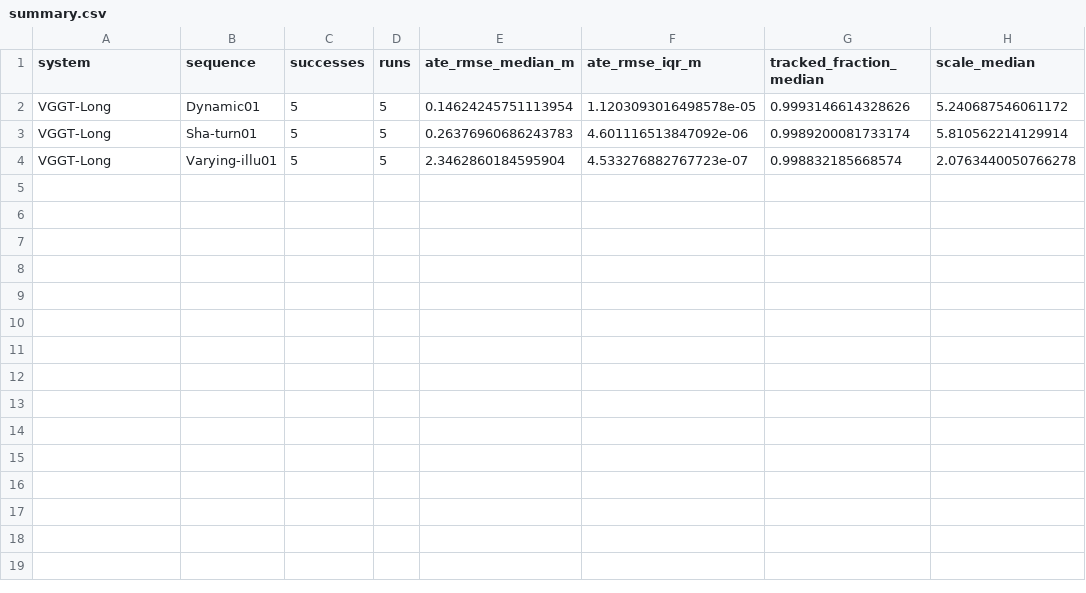
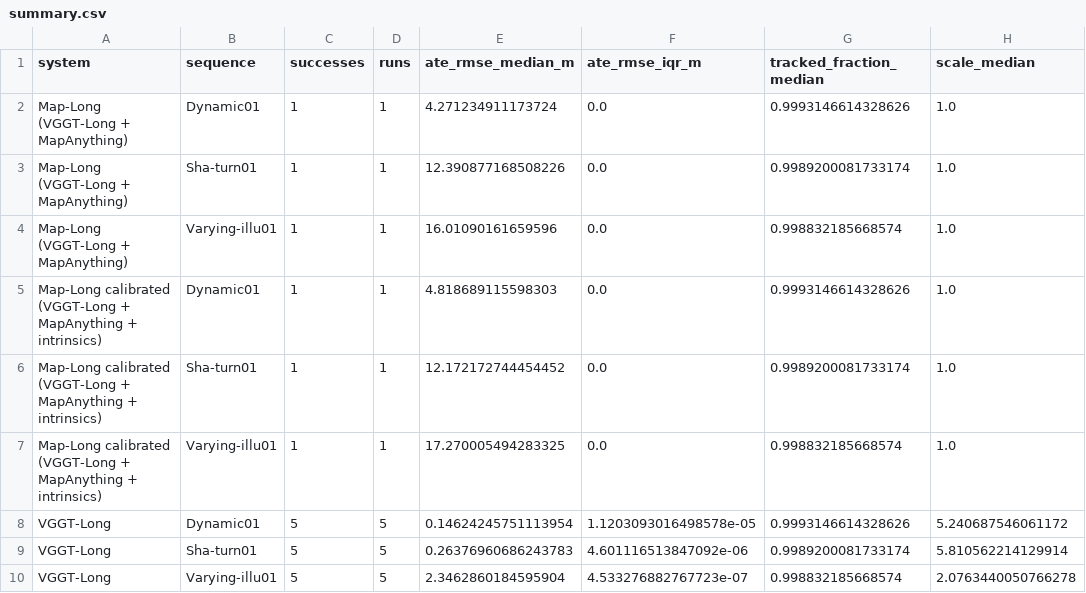
Before and after one commit to eliasbitsch/bEARL, a CSV file: results/summary.csv, drawn as a sheet.

```diff
--- a/results/summary.csv
+++ b/results/summary.csv
@@ -1,2 +1,8 @@
 system,sequence,successes,runs,ate_rmse_median_m,ate_rmse_iqr_m,tracked_fraction_median,scale_median
+Map-Long (VGGT-Long + MapAnything),Dynamic01,1,1,4.271234911173724,0.0,0.9993146614328626,1.0
+Map-Long (VGGT-Long + MapAnything),Sha-turn01,1,1,12.390877168508226,0.0,0.9989200081733174,1.0
+Map-Long (VGGT-Long + MapAnything),Varying-illu01,1,1,16.01090161659596,0.0,0.998832185668574,1.0
+Map-Long calibrated (VGGT-Long + MapAnything + intrinsics),Dynamic01,1,1,4.818689115598303,0.0,0.9993146614328626,1.0
+Map-Long calibrated (VGGT-Long + MapAnything + intrinsics),Sha-turn01,1,1,12.172172744454452,0.0,0.9989200081733174,1.0
+Map-Long calibrated (VGGT-Long + MapAnything + intrinsics),Varying-illu01,1,1,17.270005494283325,0.0,0.998832185668574,1.0
 VGGT-Long,Dynamic01,5,5,0.14624245751113954,1.1203093016498578e-05,0.9993146614328626,5.240687546061172
```
Also changed, not shown: results/metrics.csv, 43 other files.
